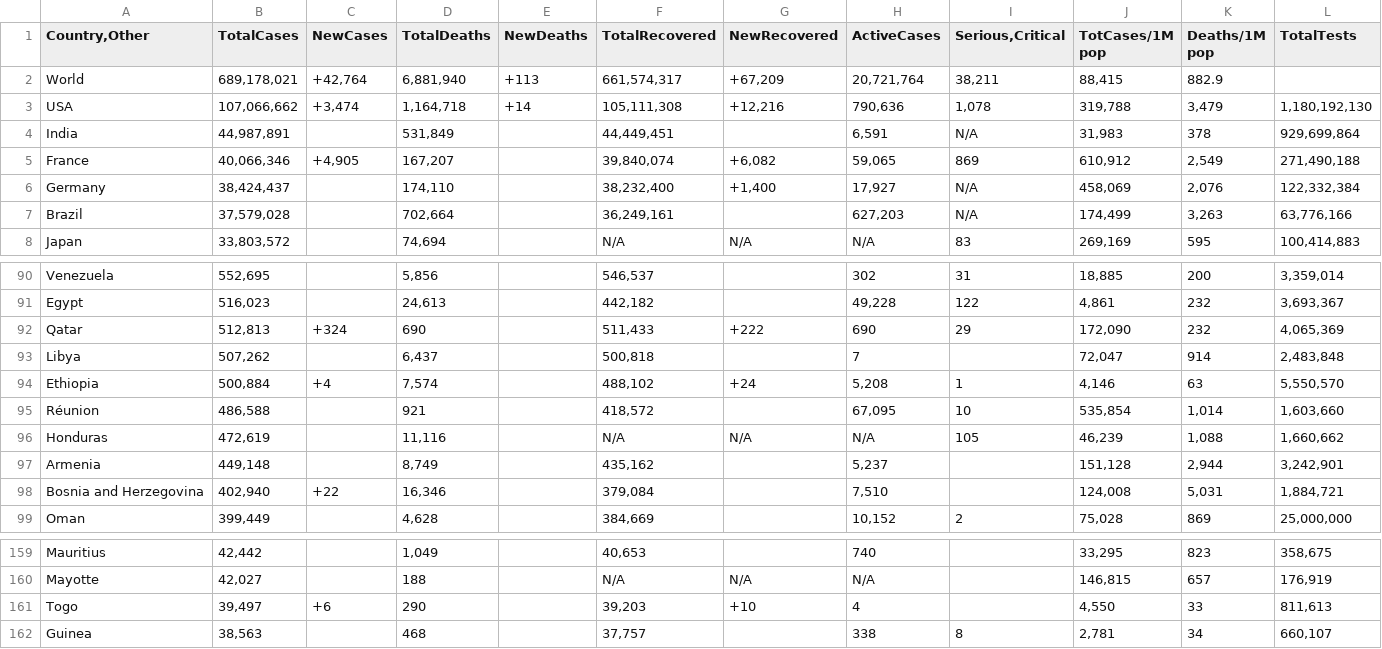
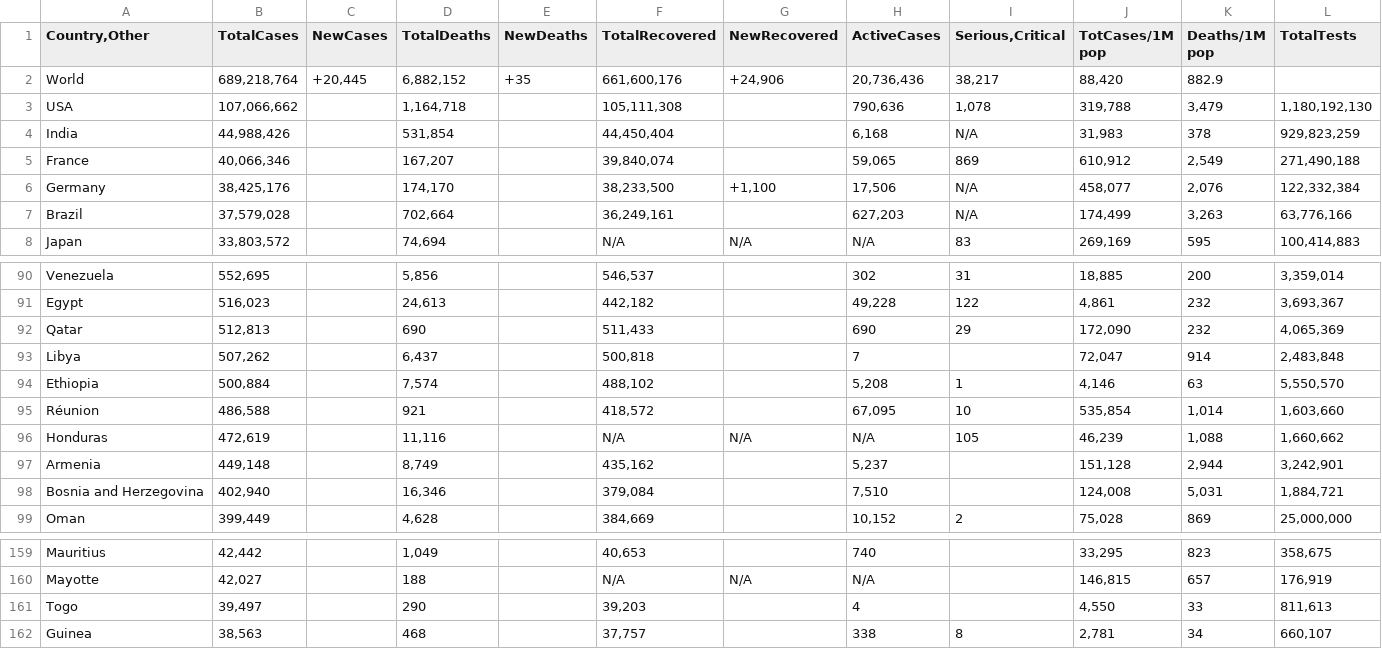
Before and after one commit to RochakSedai/Covid_Visualization, a CSV file: Covid_data.csv, drawn as a sheet; only a part is shown, gaps mark what is left out; the diff covers the shown part only.

```diff
--- a/Covid_data.csv
+++ b/Covid_data.csv
@@ -1,7 +1,7 @@
 "Country,Other",TotalCases,NewCases,TotalDeaths,NewDeaths,TotalRecovered,NewRecovered,ActiveCases,"Serious,Critical",TotCases/1M pop,Deaths/1M pop,TotalTests
-World,"689,178,021","+42,764","6,881,940",+113,"661,574,317","+67,209","20,721,764","38,211","88,415",882.9,
-USA,"107,066,662","+3,474","1,164,718",+14,"105,111,308","+12,216","790,636","1,078","319,788","3,479","1,180,192,130"
-India,"44,987,891",,"531,849",,"44,449,451",,"6,591",N/A,"31,983",378,"929,699,864"
-France,"40,066,346","+4,905","167,207",,"39,840,074","+6,082","59,065",869,"610,912","2,549","271,490,188"
-Germany,"38,424,437",,"174,110",,"38,232,400","+1,400","17,927",N/A,"458,069","2,076","122,332,384"
+World,"689,218,764","+20,445","6,882,152",+35,"661,600,176","+24,906","20,736,436","38,217","88,420",882.9,
+USA,"107,066,662",,"1,164,718",,"105,111,308",,"790,636","1,078","319,788","3,479","1,180,192,130"
+India,"44,988,426",,"531,854",,"44,450,404",,"6,168",N/A,"31,983",378,"929,823,259"
+France,"40,066,346",,"167,207",,"39,840,074",,"59,065",869,"610,912","2,549","271,490,188"
+Germany,"38,425,176",,"174,170",,"38,233,500","+1,100","17,506",N/A,"458,077","2,076","122,332,384"
 Brazil,"37,579,028",,"702,664",,"36,249,161",,"627,203",N/A,"174,499","3,263","63,776,166"
@@ -91,5 +91,5 @@ Venezuela,"552,695",,"5,856",,"546,537",,302,31,"18,885",200,"3,359,014"
 Egypt,"516,023",,"24,613",,"442,182",,"49,228",122,"4,861",232,"3,693,367"
-Qatar,"512,813",+324,690,,"511,433",+222,690,29,"172,090",232,"4,065,369"
+Qatar,"512,813",,690,,"511,433",,690,29,"172,090",232,"4,065,369"
 Libya,"507,262",,"6,437",,"500,818",,7,,"72,047",914,"2,483,848"
-Ethiopia,"500,884",+4,"7,574",,"488,102",+24,"5,208",1,"4,146",63,"5,550,570"
+Ethiopia,"500,884",,"7,574",,"488,102",,"5,208",1,"4,146",63,"5,550,570"
 Réunion,"486,588",,921,,"418,572",,"67,095",10,"535,854","1,014","1,603,660"
@@ -97,3 +97,3 @@ Honduras,"472,619",,"11,116",,N/A,N/A,N/A,105,"46,239","1,088","1,660,662"
 Armenia,"449,148",,"8,749",,"435,162",,"5,237",,"151,128","2,944","3,242,901"
-Bosnia and Herzegovina,"402,940",+22,"16,346",,"379,084",,"7,510",,"124,008","5,031","1,884,721"
+Bosnia and Herzegovina,"402,940",,"16,346",,"379,084",,"7,510",,"124,008","5,031","1,884,721"
 Oman,"399,449",,"4,628",,"384,669",,"10,152",2,"75,028",869,"25,000,000"
@@ -160,3 +160,3 @@ Mauritius,"42,442",,"1,049",,"40,653",,740,,"33,295",823,"358,675"
 Mayotte,"42,027",,188,,N/A,N/A,N/A,,"146,815",657,"176,919"
-Togo,"39,497",+6,290,,"39,203",+10,4,,"4,550",33,"811,613"
+Togo,"39,497",,290,,"39,203",,4,,"4,550",33,"811,613"
 Guinea,"38,563",,468,,"37,757",,338,8,"2,781",34,"660,107"
```
Also changed, not shown: 144 edited cells elsewhere in this file, 6 other files.
